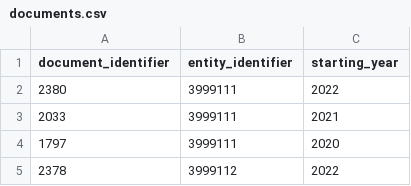
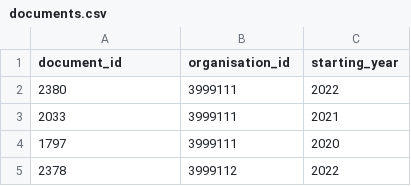
Before and after one commit to data-intelligence-00003/fetch, a CSV file: data/documents.csv, drawn as a sheet; only a part is shown.

Commit message:
Update data/documents.csv

```diff
--- a/data/documents.csv
+++ b/data/documents.csv
@@ -1,2 +1,2 @@
-document_identifier,entity_identifier,starting_year
+document_id,organisation_id,starting_year
 2380,3999111,2022
```
